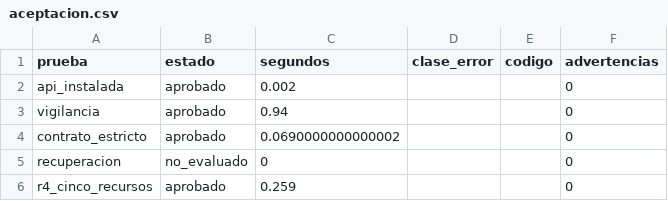
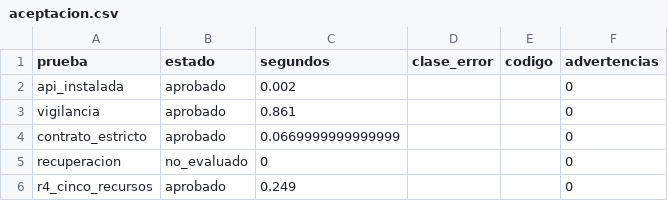
Before and after one commit to f-slg/fhirviews, a CSV file: data-raw/validacion-0.5.0.9000/cierre-r4/instalado-basico/piloto/aceptacion.csv, drawn as a sheet.

```diff
--- a/data-raw/validacion-0.5.0.9000/cierre-r4/instalado-basico/piloto/aceptacion.csv
+++ b/data-raw/validacion-0.5.0.9000/cierre-r4/instalado-basico/piloto/aceptacion.csv
@@ -2,5 +2,5 @@
 "api_instalada","aprobado",0.002,"","",0
-"vigilancia","aprobado",0.94,"","",0
-"contrato_estricto","aprobado",0.0690000000000002,"","",0
+"vigilancia","aprobado",0.861,"","",0
+"contrato_estricto","aprobado",0.0669999999999999,"","",0
 "recuperacion","no_evaluado",0,"","",0
-"r4_cinco_recursos","aprobado",0.259,"","",0
+"r4_cinco_recursos","aprobado",0.249,"","",0
```
Also changed, not shown: data-raw/validacion-0.5.0.9000/cierre-r4/instalado-completo/piloto/aceptacion.csv, 10 other files.
